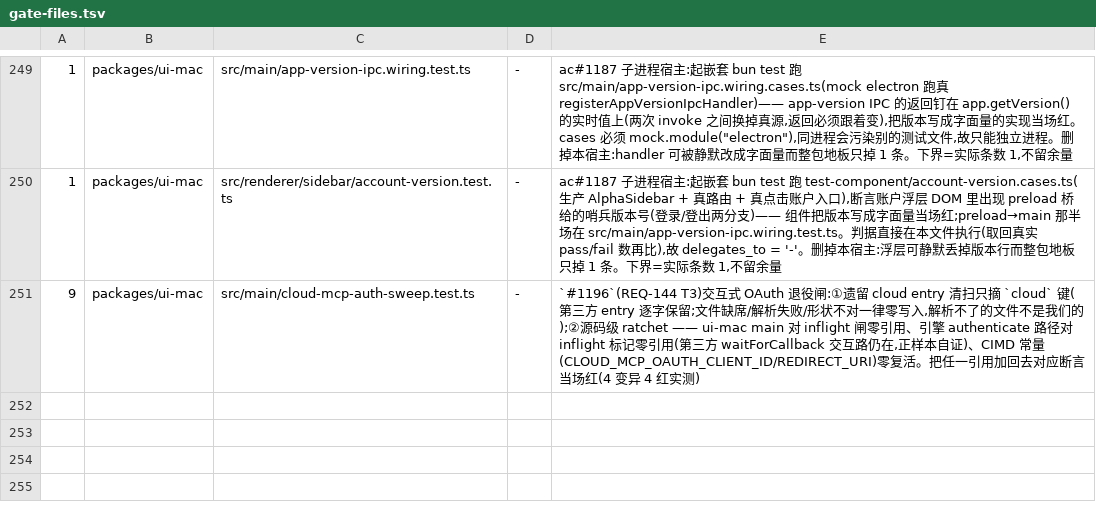
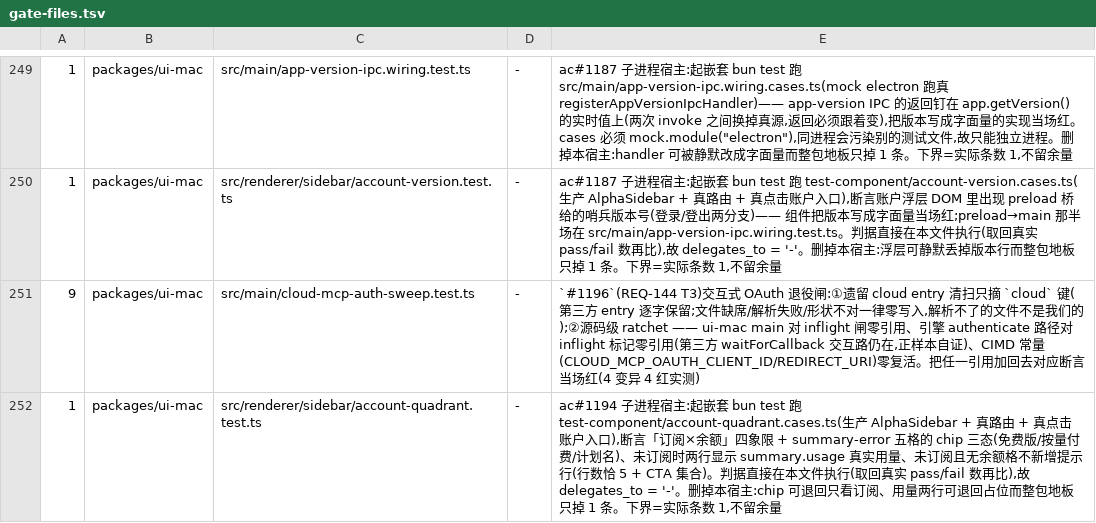
Before and after one commit to jinjunnn/alpha-code, a TSV file: scripts/gate-files.tsv, drawn as a sheet; only a part is shown, gaps mark what is left out.

```diff
--- a/scripts/gate-files.tsv
+++ b/scripts/gate-files.tsv
@@ -251 +251,2 @@
 9	packages/ui-mac	src/main/cloud-mcp-auth-sweep.test.ts	-	`#1196`(REQ-144 T3)交互式 OAuth 退役闸:①遗留 cloud entry 清扫只摘 `cloud` 键(第三方 entry 逐字保留;文件缺席/解析失败/形状不对一律零写入,解析不了的文件不是我们的);②源码级 ratchet —— ui-mac main 对 inflight 闸零引用、引擎 authenticate 路径对 inflight 标记零引用(第三方 waitForCallback 交互路仍在,正样本自证)、CIMD 常量(CLOUD_MCP_OAUTH_CLIENT_ID/REDIRECT_URI)零复活。把任一引用加回去对应断言当场红(4 变异 4 红实测)
+1	packages/ui-mac	src/renderer/sidebar/account-quadrant.test.ts	-	ac#1194 子进程宿主:起嵌套 bun test 跑 test-component/account-quadrant.cases.ts(生产 AlphaSidebar + 真路由 + 真点击账户入口),断言「订阅×余额」四象限 + summary-error 五格的 chip 三态(免费版/按量付费/计划名)、未订阅时两行显示 summary.usage 真实用量、未订阅且无余额格不新增提示行(行数恰 5 + CTA 集合)。判据直接在本文件执行(取回真实 pass/fail 数再比),故 delegates_to = '-'。删掉本宿主:chip 可退回只看订阅、用量两行可退回占位而整包地板只掉 1 条。下界=实际条数 1,不留余量
```
